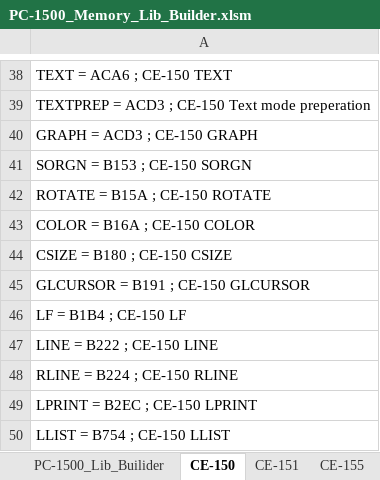
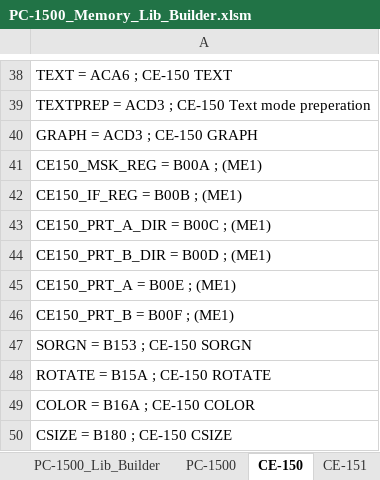
Before and after one commit to Jeff-Birt/Sharp_PC-1500_Lib_Builder, an Excel workbook: PC-1500_Memory_Lib_Builder.xlsm, sheet CE-150, drawn as a sheet; only a part is shown, gaps mark what is left out; the shorter side is filled out with more unchanged rows; values as stored, in another font and other column widths than the file's, no borders; the diff names each change by its address in the sheet, - before the commit and + after, or states it on an @@ line.

```diff
--- a/PC-1500_Memory_Lib_Builder.xlsm (sheet CE-150)
+++ b/PC-1500_Memory_Lib_Builder.xlsm (sheet CE-150)
-sheet tab: PC-1500_Lib_Builider
+sheet tab: PC-1500_Lib_Builder
+sheet tab: PC-1500
+row 41: CE150_MSK_REG = B00A ; (ME1)
+row 42: CE150_IF_REG = B00B ; (ME1)
+row 43: CE150_PRT_A_DIR = B00C ; (ME1)
+row 44: CE150_PRT_B_DIR = B00D ; (ME1)
+row 45: CE150_PRT_A = B00E ; (ME1)
+row 46: CE150_PRT_B = B00F ; (ME1)
```
Also changed, not shown: sheet PC-1500_Lib_Builder, sheet PC-1500_Mem_Map, sheet CE-158, sheet Path, 10 other files.
